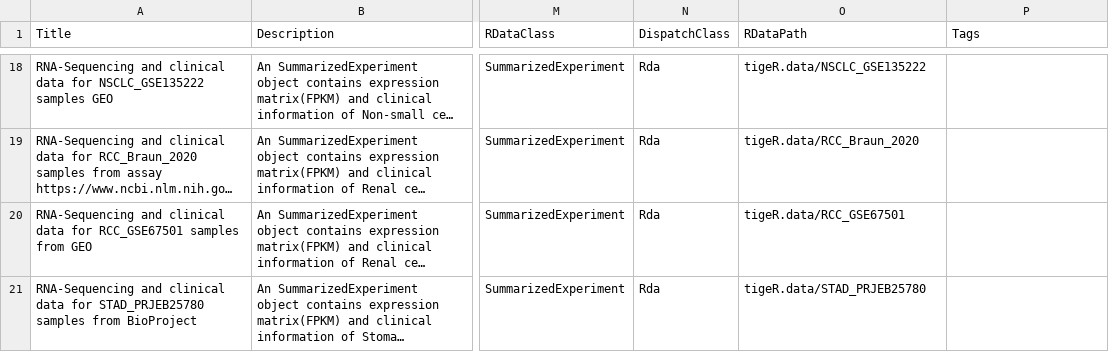
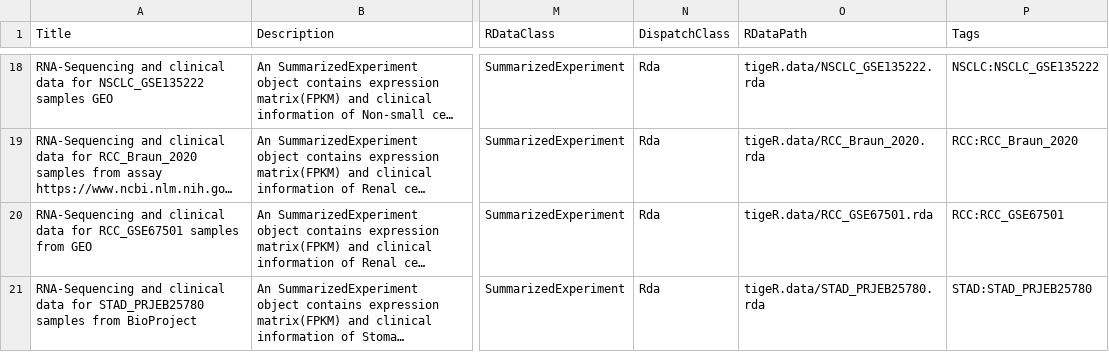
Before and after one commit to YuLab-SMU/tigeR.data, a CSV file: inst/extdata/metadata.csv, drawn as a sheet; only a part is shown, gaps mark what is left out; long unchanged cells end in …; the diff covers the shown part only; the diff names each change by its address in the sheet, - before the commit and + after, or states it on an @@ line.

```diff
--- a/inst/extdata/metadata.csv
+++ b/inst/extdata/metadata.csv
-O18 (RDataPath): tigeR.data/NSCLC_GSE135222
+O18 (RDataPath): tigeR.data/NSCLC_GSE135222.rda
-P18 (Tags): (empty)
+P18 (Tags): NSCLC:NSCLC_GSE135222
-O19 (RDataPath): tigeR.data/RCC_Braun_2020
+O19 (RDataPath): tigeR.data/RCC_Braun_2020.rda
-P19 (Tags): (empty)
+P19 (Tags): RCC:RCC_Braun_2020
-O20 (RDataPath): tigeR.data/RCC_GSE67501
+O20 (RDataPath): tigeR.data/RCC_GSE67501.rda
-P20 (Tags): (empty)
+P20 (Tags): RCC:RCC_GSE67501
-O21 (RDataPath): tigeR.data/STAD_PRJEB25780
+O21 (RDataPath): tigeR.data/STAD_PRJEB25780.rda
-P21 (Tags): (empty)
+P21 (Tags): STAD:STAD_PRJEB25780
```
Also changed, not shown: 32 edited cells elsewhere in this file, 2 other files.
